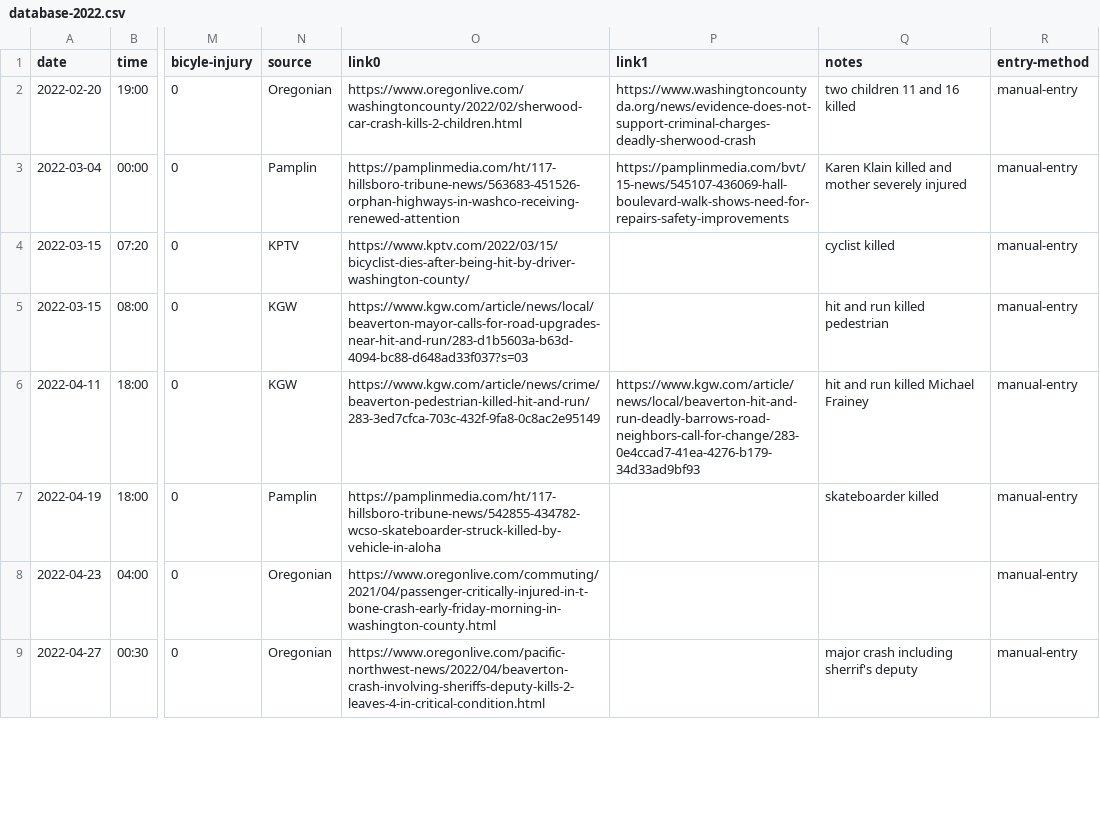
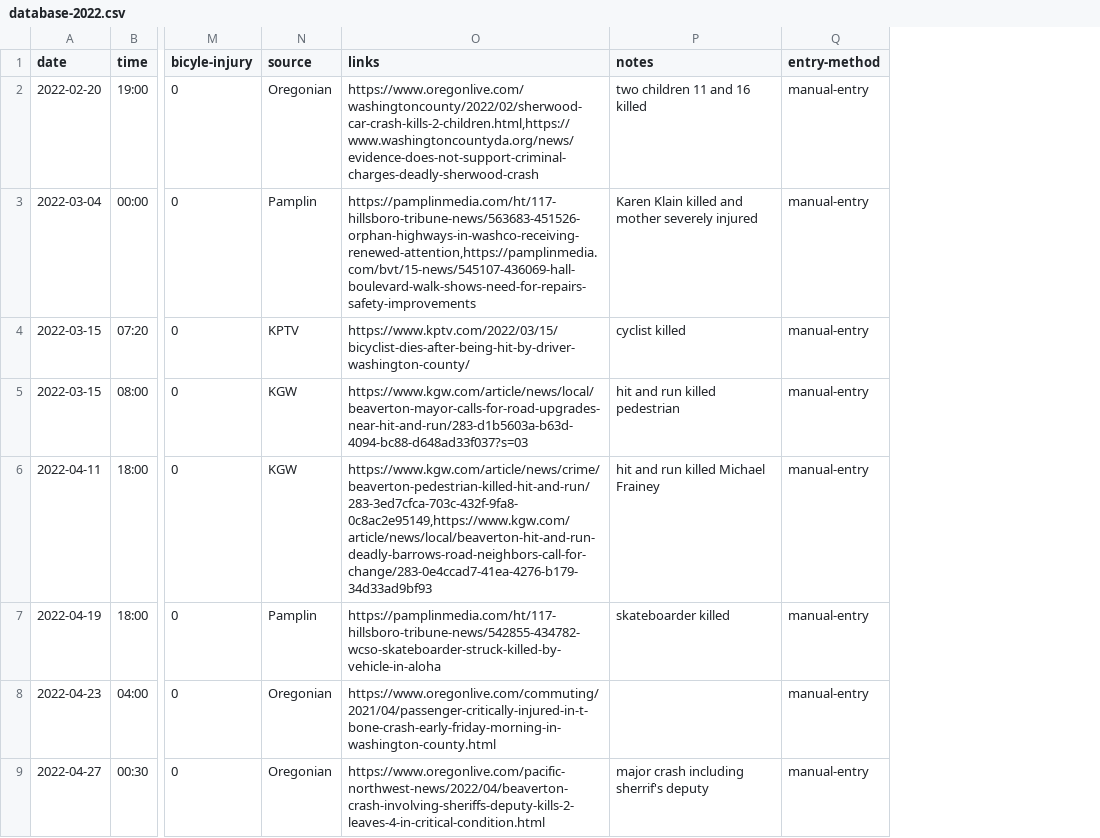
Before and after one commit to barker29/hillsboro-crashes, a CSV file: collected-data/database-2022.csv, drawn as a sheet; only a part is shown, gaps mark what is left out; the diff covers the shown part only; the diff names each change by its address in the sheet, - before the commit and + after, or states it on an @@ line.

```diff
--- a/collected-data/database-2022.csv
+++ b/collected-data/database-2022.csv
-column P (link1), rows 2-6: https://www.washingtoncountyda.org/news/evidence-does-not-support-criminal-charges-deadly-sherwood-crash | https://pamplinmedia.com/bvt/15-news/545107-436069-hall-boulevard-walk-shows-need-for-repairs-safety-improvements |  |  | https://www.kgw.com/article/news/local/beaverton-hit-and-run-deadly-barrows-road-neighbors-call-for-change/283-0e4ccad7-41ea-4276-b179-34d33ad9bf93
-O1: link0
+O1: links
-O2 (links): https://www.oregonlive.com/washingtoncounty/2022/02/sherwood-car-crash-kills-2-children.html
+O2 (links): https://www.oregonlive.com/washingtoncounty/2022/02/sherwood-car-crash-kills-2-children.html,https://www.washingtoncountyda.org/news/evidence-does-not-support-criminal-charges-deadly-sherwood-crash
-O3 (links): https://pamplinmedia.com/ht/117-hillsboro-tribune-news/563683-451526-orphan-highways-in-washco-receiving-renewed-attention
+O3 (links): https://pamplinmedia.com/ht/117-hillsboro-tribune-news/563683-451526-orphan-highways-in-washco-receiving-renewed-attention,https://pamplinmedia.com/bvt/15-news/545107-436069-hall-boulevard-walk-shows-need-for-repairs-safety-improvements
-O6 (links): https://www.kgw.com/article/news/crime/beaverton-pedestrian-killed-hit-and-run/283-3ed7cfca-703c-432f-9fa8-0c8ac2e95149
+O6 (links): https://www.kgw.com/article/news/crime/beaverton-pedestrian-killed-hit-and-run/283-3ed7cfca-703c-432f-9fa8-0c8ac2e95149,https://www.kgw.com/article/news/local/beaverton-hit-and-run-deadly-barrows-road-neighbors-call-for-change/283-0e4ccad7-41ea-4276-b179-34d33ad9bf93
```
Also changed, not shown: 10 edited cells elsewhere in this file, odot-data/odot_crash_data_2018.csv, odot-data/odot_crash_data_2019.csv, 6 other files.
